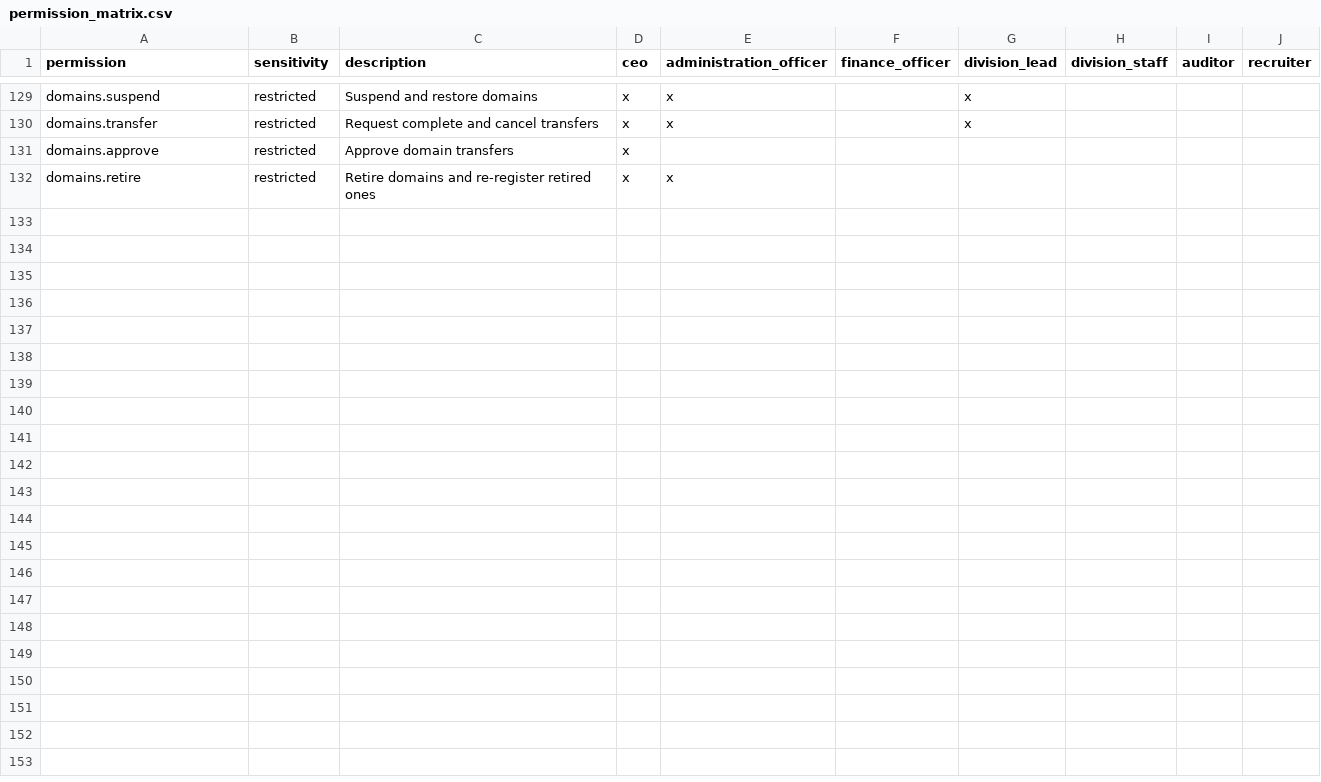
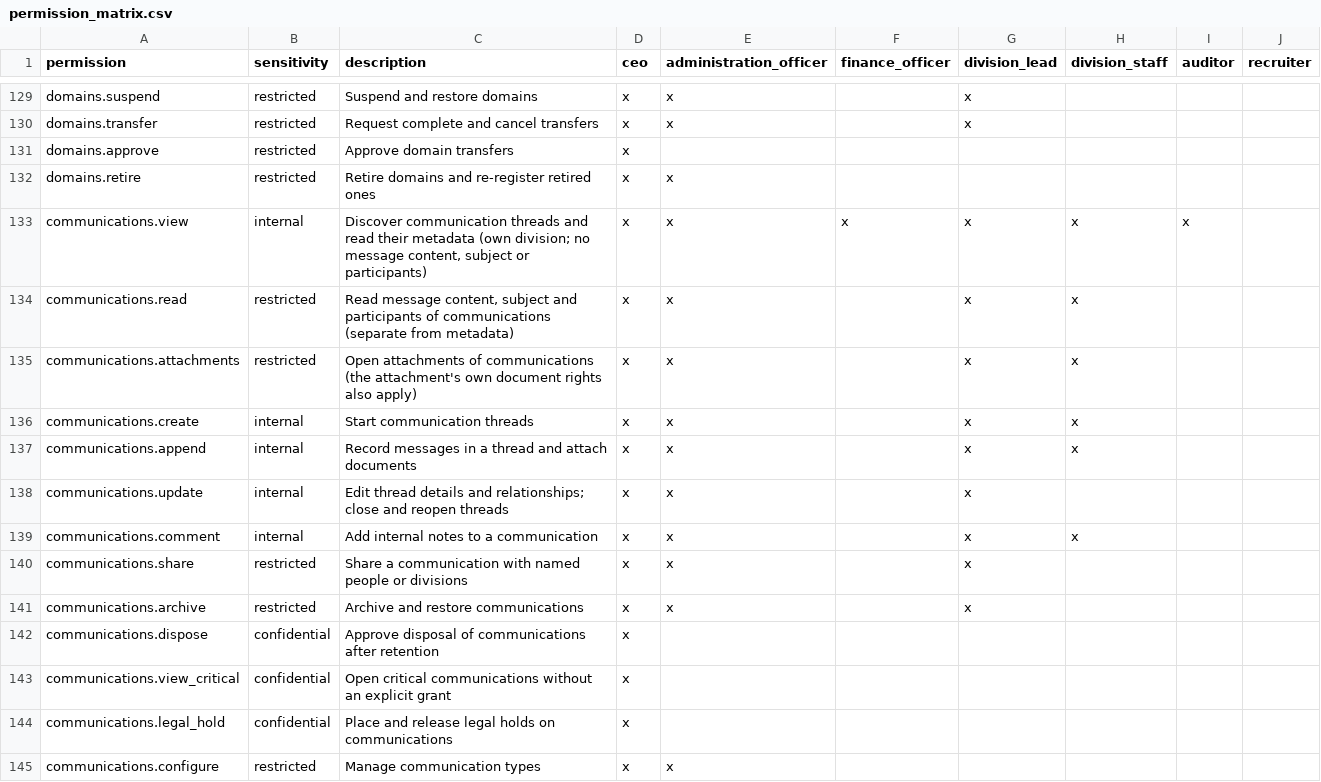
Before and after one commit to Kkudumo/Andreas-Digital-Agency-Database, a CSV file: supabase/seed_data/permission_matrix.csv, drawn as a sheet; only a part is shown, gaps mark what is left out; the diff names each change by its address in the sheet, - before the commit and + after, or states it on an @@ line.

```diff
--- a/supabase/seed_data/permission_matrix.csv
+++ b/supabase/seed_data/permission_matrix.csv
+row 133: communications.view | internal | Discover communication threads and read their metadata (own division; no message content, subject or participants) | x | x | x | x | x | x
+row 134: communications.read | restricted | Read message content, subject and participants of communications (separate from metadata) | x | x |  | x | x
+row 135: communications.attachments | restricted | Open attachments of communications (the attachment's own document rights also apply) | x | x |  | x | x
+row 136: communications.create | internal | Start communication threads | x | x |  | x | x
+row 137: communications.append | internal | Record messages in a thread and attach documents | x | x |  | x | x
+row 138: communications.update | internal | Edit thread details and relationships; close and reopen threads | x | x |  | x
+row 139: communications.comment | internal | Add internal notes to a communication | x | x |  | x | x
+row 140: communications.share | restricted | Share a communication with named people or divisions | x | x |  | x
+row 141: communications.archive | restricted | Archive and restore communications | x | x |  | x
+row 142: communications.dispose | confidential | Approve disposal of communications after retention | x
+row 143: communications.view_critical | confidential | Open critical communications without an explicit grant | x
+row 144: communications.legal_hold | confidential | Place and release legal holds on communications | x
+row 145: communications.configure | restricted | Manage communication types | x | x
```
Also changed, not shown: 20 other files.
